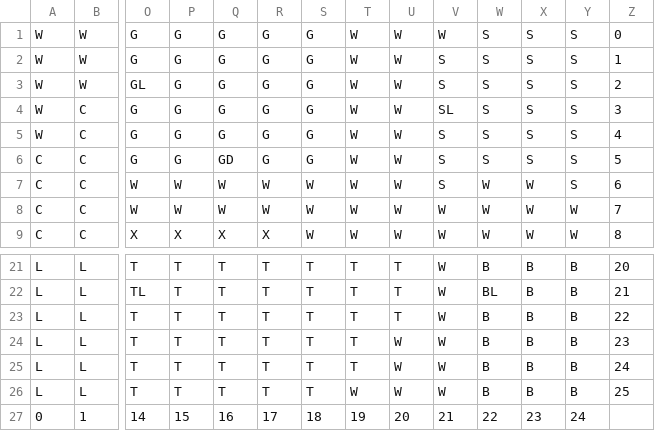
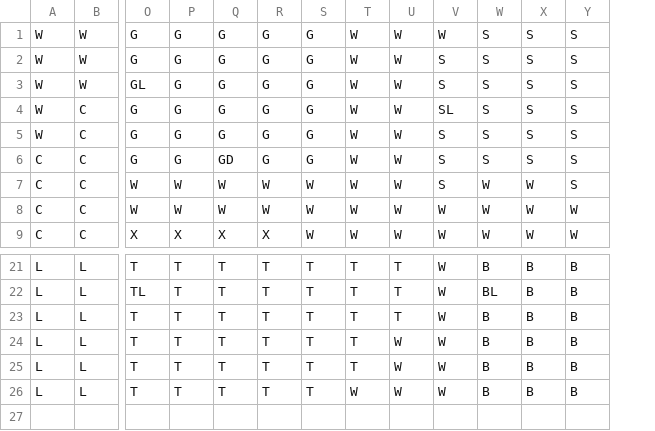
Before and after one commit to EvanScarborough/ClueGameNmEsMc, a CSV file: ClueLayout.csv, drawn as a sheet; only a part is shown, gaps mark what is left out; rows hold the shown columns only; the diff names each change by its address in the sheet, - before the commit and + after, or states it on an @@ line.

```diff
--- a/ClueLayout.csv
+++ b/ClueLayout.csv
-column Z, rows 1-9: 0 | 1 | 2 | 3 | 4 | 5 | 6 | 7 | 8; rows 21-26: 20 | 21 | 22 | 23 | 24 | 25
-row 27: 0 | 1 | 14 | 15 | 16 | 17 | 18 | 19 | 20 | 21 | 22 | 23 | 24
```
Also changed, not shown: 19 other files.
